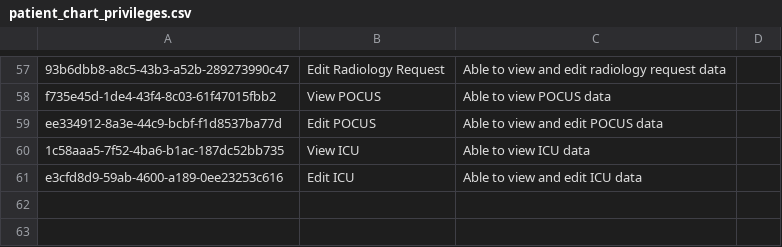
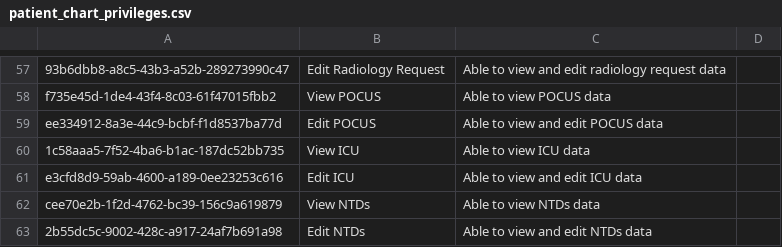
Before and after one commit to MSF-OCG/LIME-EMR, a CSV file: sites/mosul/configs/openmrs/initializer_config/privileges/patient_chart_privileges.csv, drawn as a sheet; only a part is shown, gaps mark what is left out.

```diff
--- a/sites/mosul/configs/openmrs/initializer_config/privileges/patient_chart_privileges.csv
+++ b/sites/mosul/configs/openmrs/initializer_config/privileges/patient_chart_privileges.csv
@@ -61 +61,3 @@ ee334912-8a3e-44c9-bcbf-f1d8537ba77d,Edit POCUS,Able to view and edit POCUS data
 e3cfd8d9-59ab-4600-a189-0ee23253c616,Edit ICU,Able to view and edit ICU data
+cee70e2b-1f2d-4762-bc39-156c9a619879,View NTDs,Able to view NTDs data
+2b55dc5c-9002-428c-a917-24af7b691a98,Edit NTDs,Able to view and edit NTDs data
```
Also changed, not shown: sites/mosul/configs/openmrs/initializer_config/encountertypes/mosul_encounter_types.csv, 6 other files.
